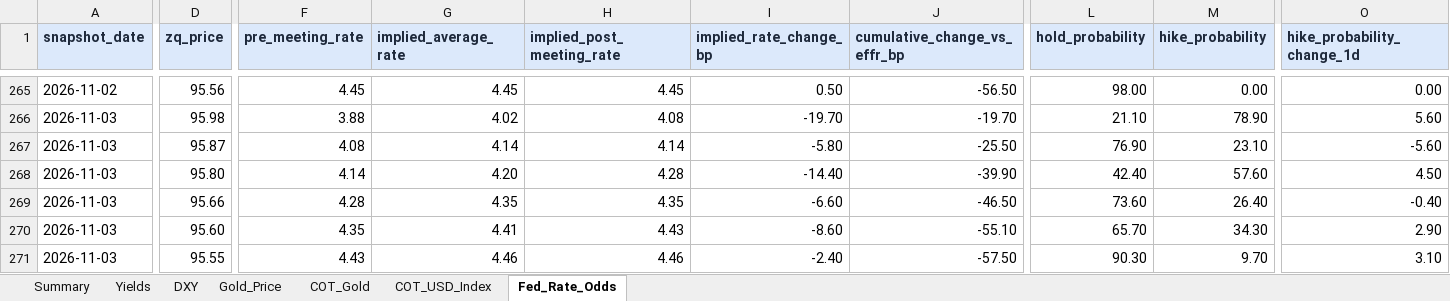
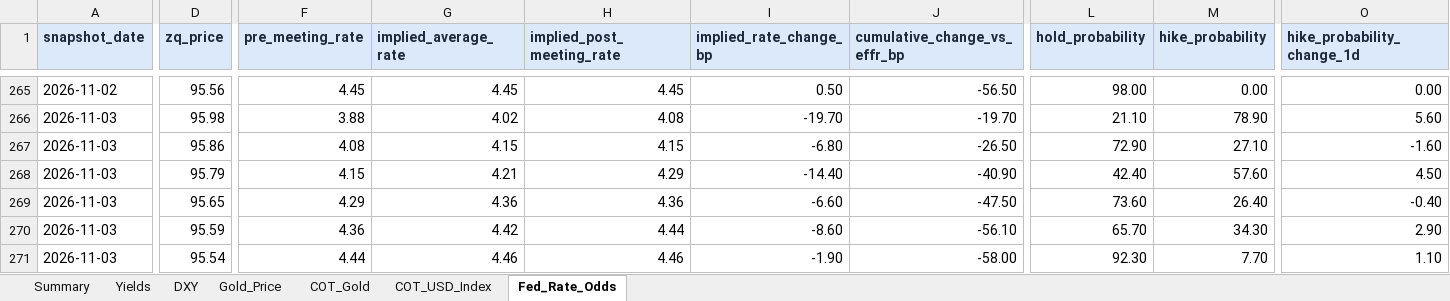
Before and after one commit to velourofficialdev/macro-dashboard, an Excel workbook: Macro_Dashboard.xlsx, sheet Fed_Rate_Odds, drawn as a sheet; only a part is shown, gaps mark what is left out; values as stored, in another font and other column widths than the file's, no borders; the diff covers the shown part only; the diff names each change by its address in the sheet, - before the commit and + after, or states it on an @@ line.

```diff
--- a/Macro_Dashboard.xlsx (sheet Fed_Rate_Odds)
+++ b/Macro_Dashboard.xlsx (sheet Fed_Rate_Odds)
-D267 (zq_price): 95.87
+D267 (zq_price): 95.86
-G267 (implied_average_rate): 4.14
+G267 (implied_average_rate): 4.15
-H267 (implied_post_meeting_rate): 4.14
+H267 (implied_post_meeting_rate): 4.15
-I267 (implied_rate_change_bp): -5.80
+I267 (implied_rate_change_bp): -6.80
-J267 (cumulative_change_vs_effr_bp): -25.50
+J267 (cumulative_change_vs_effr_bp): -26.50
-L267 (hold_probability): 76.90
+L267 (hold_probability): 72.90
-M267 (hike_probability): 23.10
+M267 (hike_probability): 27.10
-O267 (hike_probability_change_1d): -5.60
+O267 (hike_probability_change_1d): -1.60
-D268 (zq_price): 95.80
+D268 (zq_price): 95.79
-F268 (pre_meeting_rate): 4.14
+F268 (pre_meeting_rate): 4.15
-G268 (implied_average_rate): 4.20
+G268 (implied_average_rate): 4.21
-H268 (implied_post_meeting_rate): 4.28
+H268 (implied_post_meeting_rate): 4.29
-J268 (cumulative_change_vs_effr_bp): -39.90
+J268 (cumulative_change_vs_effr_bp): -40.90
-D269 (zq_price): 95.66
+D269 (zq_price): 95.65
-F269 (pre_meeting_rate): 4.28
+F269 (pre_meeting_rate): 4.29
-G269 (implied_average_rate): 4.35
+G269 (implied_average_rate): 4.36
-H269 (implied_post_meeting_rate): 4.35
+H269 (implied_post_meeting_rate): 4.36
-J269 (cumulative_change_vs_effr_bp): -46.50
+J269 (cumulative_change_vs_effr_bp): -47.50
-D270 (zq_price): 95.60
+D270 (zq_price): 95.59
-F270 (pre_meeting_rate): 4.35
+F270 (pre_meeting_rate): 4.36
-G270 (implied_average_rate): 4.41
+G270 (implied_average_rate): 4.42
-H270 (implied_post_meeting_rate): 4.43
+H270 (implied_post_meeting_rate): 4.44
-J270 (cumulative_change_vs_effr_bp): -55.10
+J270 (cumulative_change_vs_effr_bp): -56.10
-D271 (zq_price): 95.55
+D271 (zq_price): 95.54
-F271 (pre_meeting_rate): 4.43
+F271 (pre_meeting_rate): 4.44
-I271 (implied_rate_change_bp): -2.40
+I271 (implied_rate_change_bp): -1.90
-J271 (cumulative_change_vs_effr_bp): -57.50
+J271 (cumulative_change_vs_effr_bp): -58.00
-L271 (hold_probability): 90.30
+L271 (hold_probability): 92.30
-M271 (hike_probability): 9.70
+M271 (hike_probability): 7.70
-O271 (hike_probability_change_1d): 3.10
+O271 (hike_probability_change_1d): 1.10
```
Also changed, not shown: 8 added rows and 20 edited cells elsewhere in this sheet, sheet Yields, sheet Summary, sheet Gold_Price, sheet DXY, 1 other file.
